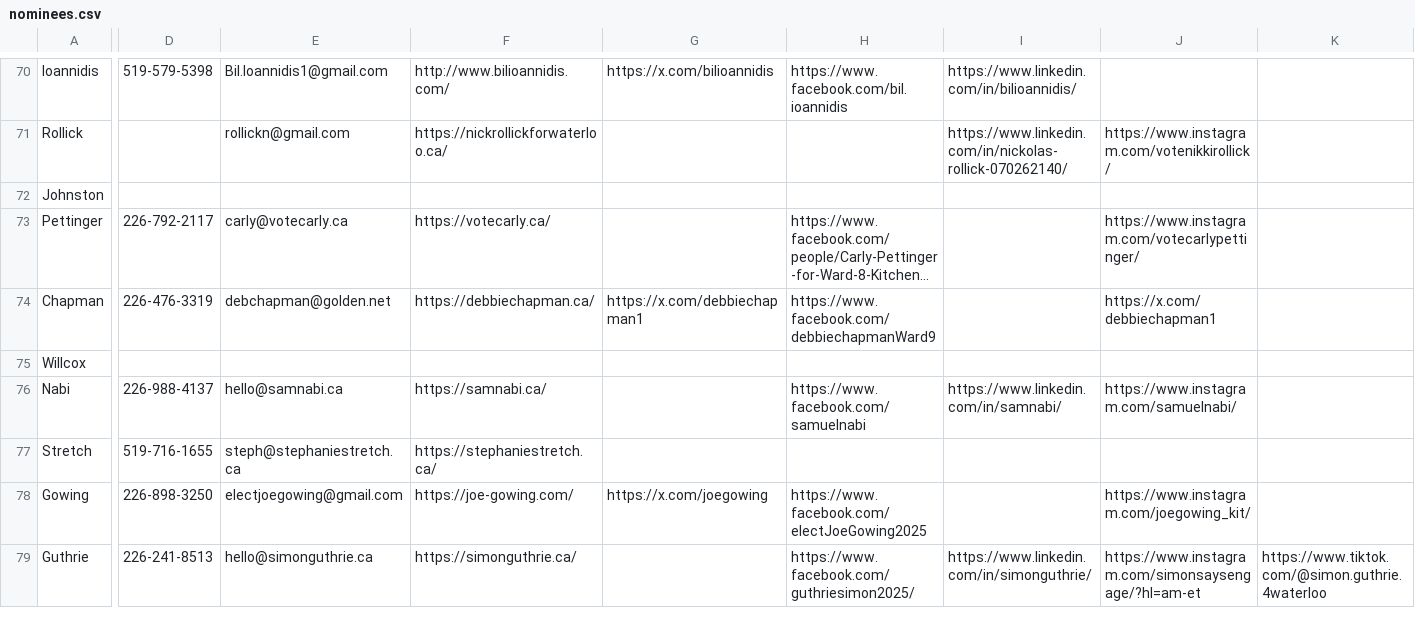
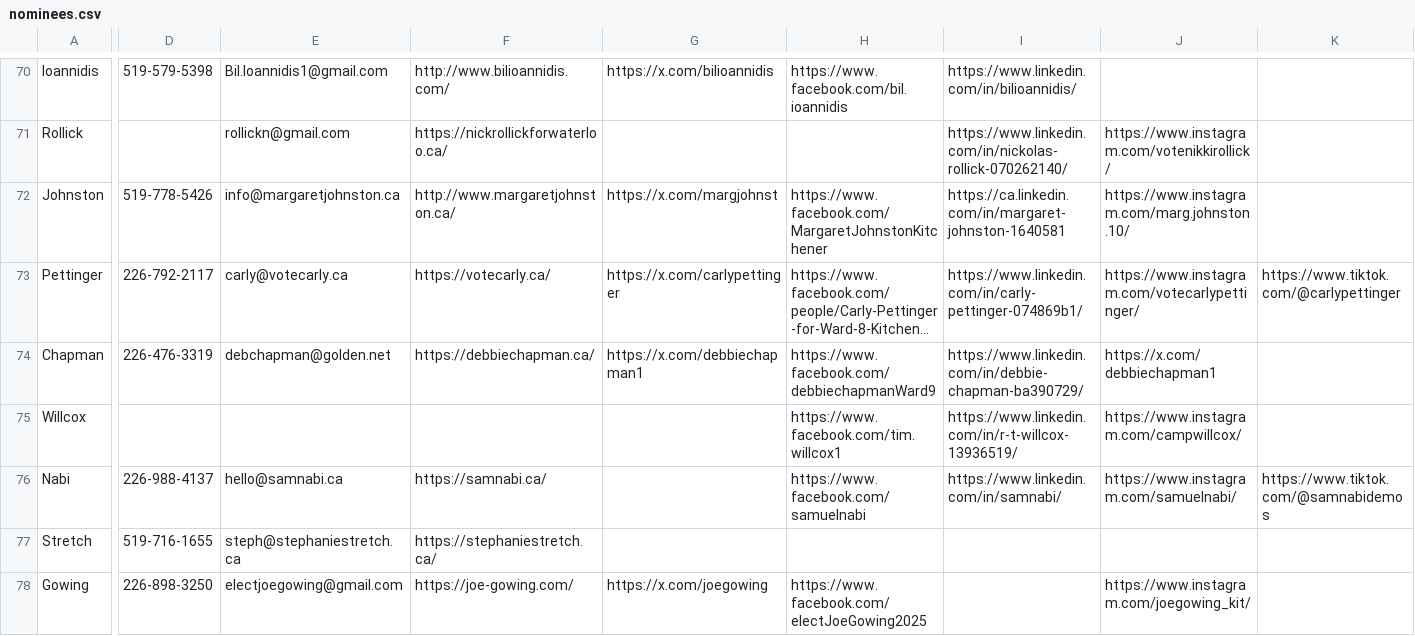
Before and after one commit to CivicTechWR/WRVotesPlaceholder, a CSV file: docs/_data/sync/nominees.csv, drawn as a sheet; only a part is shown, gaps mark what is left out; the shorter side is filled out with more unchanged rows; long unchanged cells end in …; the diff covers the shown part only; the diff names each change by its address in the sheet, - before the commit and + after, or states it on an @@ line.

Commit message:
Auto-commit: updated nominees.csv from Google Docs

```diff
--- a/docs/_data/sync/nominees.csv
+++ b/docs/_data/sync/nominees.csv
-D72: (empty)
+D72: 519-778-5426
-E72: (empty)
+E72: info@margaretjohnston.ca
-F72: (empty)
+F72: http://www.margaretjohnston.ca/
-G72: (empty)
+G72: https://x.com/margjohnst
-H72: (empty)
+H72: https://www.facebook.com/MargaretJohnstonKitchener
-I72: (empty)
+I72: https://ca.linkedin.com/in/margaret-johnston-1640581
-J72: (empty)
+J72: https://www.instagram.com/marg.johnston.10/
-G73: (empty)
+G73: https://x.com/carlypettinger
-I73: (empty)
+I73: https://www.linkedin.com/in/carly-pettinger-074869b1/
-K73: (empty)
+K73: https://www.tiktok.com/@carlypettinger
-I74: (empty)
+I74: https://www.linkedin.com/in/debbie-chapman-ba390729/
-H75: (empty)
+H75: https://www.facebook.com/tim.willcox1
-I75: (empty)
+I75: https://www.linkedin.com/in/r-t-willcox-13936519/
-J75: (empty)
+J75: https://www.instagram.com/campwillcox/
-K76: (empty)
+K76: https://www.tiktok.com/@samnabidemos
```
Also changed, not shown: 2 edited cells elsewhere in this file.
